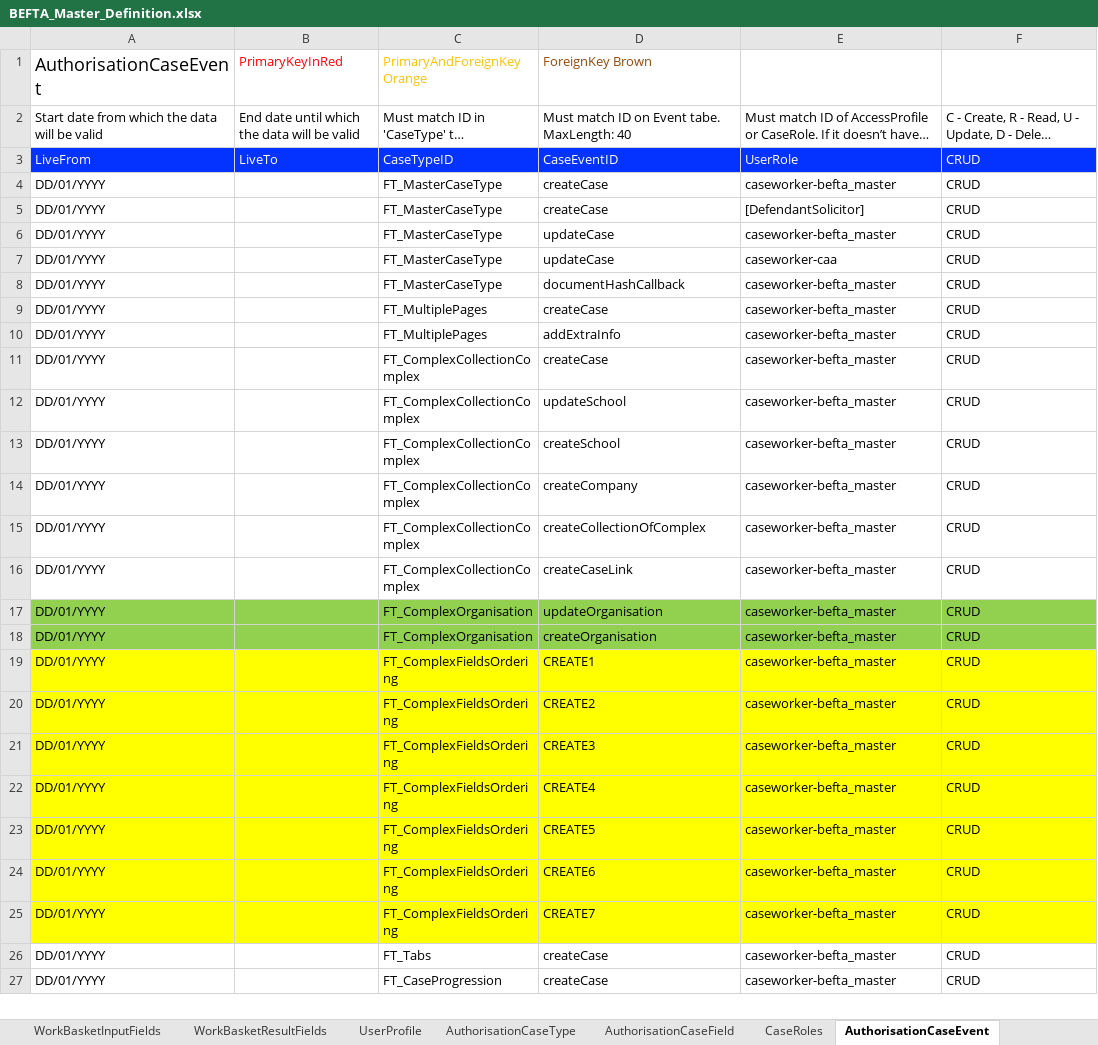
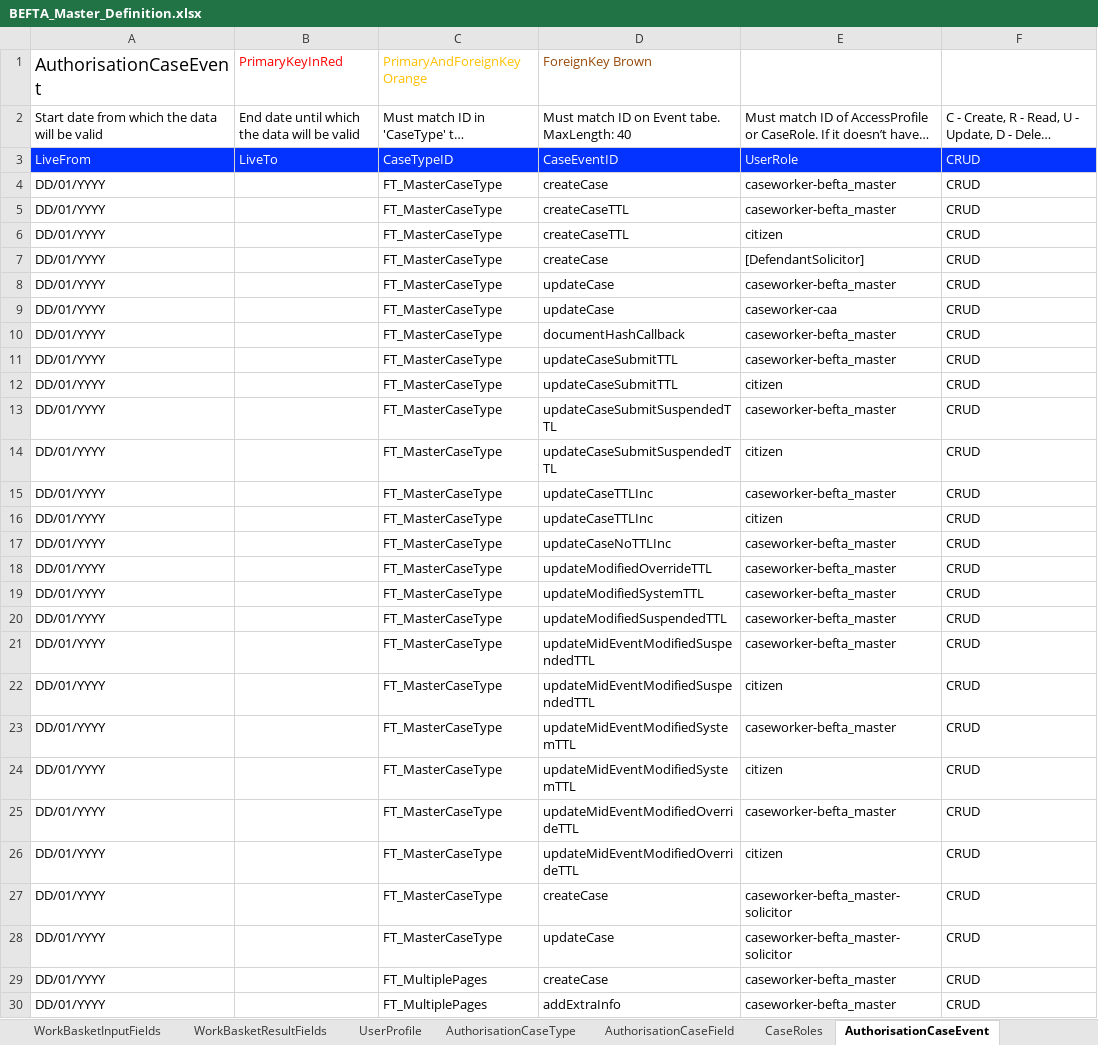
Before and after one commit to hmcts/ccd-test-definitions, an Excel workbook: src/main/resources/uk/gov/hmcts/ccd/test_definitions/excel/BEFTA_Master_Definition.xlsx, sheet AuthorisationCaseEvent, drawn as a sheet; only a part is shown; the shorter side is filled out with more unchanged rows; long unchanged cells end in …; values as stored, in another font and other column widths than the file's, no borders; table styles not drawn; the diff names each change by its address in the sheet, - before the commit and + after, or states it on an @@ line.

Commit message:
RDM-12806 TTLIncrement updates after merge master
   [RDM-12806](https://tools.hmcts.net/jira/browse/RDM-12806)

TTLIncrement updates after merge master.

```diff
--- a/src/main/resources/uk/gov/hmcts/ccd/test_definitions/excel/BEFTA_Master_Definition.xlsx (sheet AuthorisationCaseEvent)
+++ b/src/main/resources/uk/gov/hmcts/ccd/test_definitions/excel/BEFTA_Master_Definition.xlsx (sheet AuthorisationCaseEvent)
+row 5: DD/01/YYYY |  | FT_MasterCaseType | createCaseTTL | caseworker-befta_master | CRUD
+row 6: DD/01/YYYY |  | FT_MasterCaseType | createCaseTTL | citizen | CRUD
+row 11: DD/01/YYYY |  | FT_MasterCaseType | updateCaseSubmitTTL | caseworker-befta_master | CRUD
+row 12: DD/01/YYYY |  | FT_MasterCaseType | updateCaseSubmitTTL | citizen | CRUD
+row 13: DD/01/YYYY |  | FT_MasterCaseType | updateCaseSubmitSuspendedTTL | caseworker-befta_master | CRUD
+row 14: DD/01/YYYY |  | FT_MasterCaseType | updateCaseSubmitSuspendedTTL | citizen | CRUD
+row 15: DD/01/YYYY |  | FT_MasterCaseType | updateCaseTTLInc | caseworker-befta_master | CRUD
+row 16: DD/01/YYYY |  | FT_MasterCaseType | updateCaseTTLInc | citizen | CRUD
+row 17: DD/01/YYYY |  | FT_MasterCaseType | updateCaseNoTTLInc | caseworker-befta_master | CRUD
+row 18: DD/01/YYYY |  | FT_MasterCaseType | updateModifiedOverrideTTL | caseworker-befta_master | CRUD
+row 19: DD/01/YYYY |  | FT_MasterCaseType | updateModifiedSystemTTL | caseworker-befta_master | CRUD
+row 20: DD/01/YYYY |  | FT_MasterCaseType | updateModifiedSuspendedTTL | caseworker-befta_master | CRUD
+row 21: DD/01/YYYY |  | FT_MasterCaseType | updateMidEventModifiedSuspendedTTL | caseworker-befta_master | CRUD
+row 22: DD/01/YYYY |  | FT_MasterCaseType | updateMidEventModifiedSuspendedTTL | citizen | CRUD
+row 23: DD/01/YYYY |  | FT_MasterCaseType | updateMidEventModifiedSystemTTL | caseworker-befta_master | CRUD
+row 24: DD/01/YYYY |  | FT_MasterCaseType | updateMidEventModifiedSystemTTL | citizen | CRUD
+row 25: DD/01/YYYY |  | FT_MasterCaseType | updateMidEventModifiedOverrideTTL | caseworker-befta_master | CRUD
+row 26: DD/01/YYYY |  | FT_MasterCaseType | updateMidEventModifiedOverrideTTL | citizen | CRUD
@@ row 59 moved to row 27: DD/01/YYYY @@
@@ row 60 moved to row 28: DD/01/YYYY @@
```
Also changed, not shown: sheet CaseEvent, sheet CaseEventToFields, sheet EventToComplexTypes, sheet CaseType, sheet AuthorisationCaseState, sheet AuthorisationCaseField, 13 more sheets, 7 other files.
